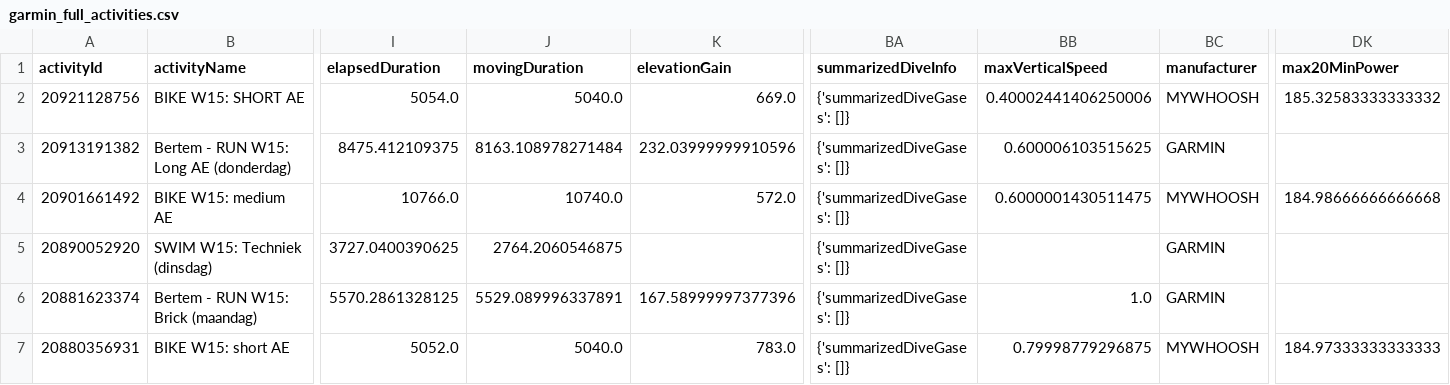
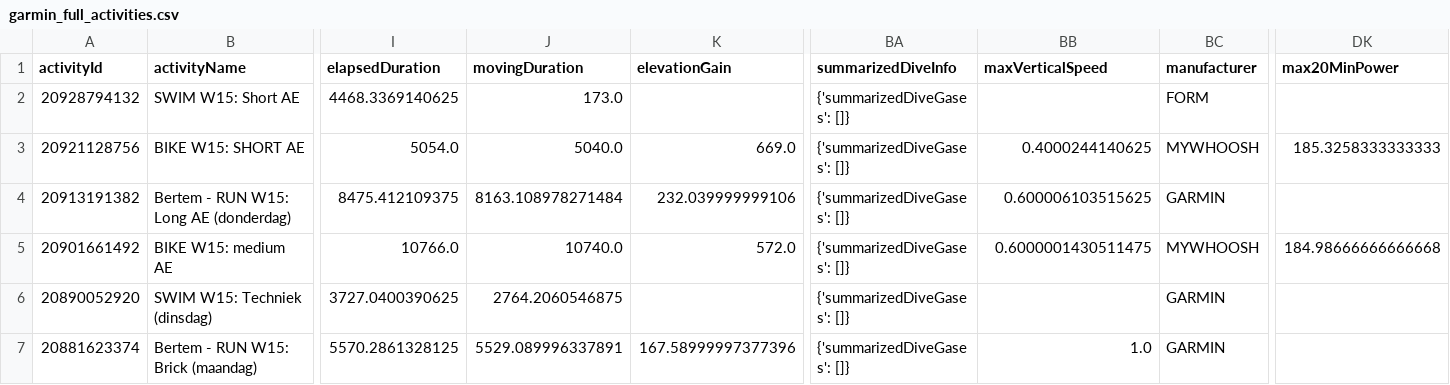
Before and after one commit to Goofy2001/TriathlonDashboard, a CSV file: garmin_full_activities.csv, drawn as a sheet; only a part is shown, gaps mark what is left out; the shorter side is filled out with more unchanged rows; addresses are those after the commit; rows hold the shown columns only; the diff names each change by its address in the sheet, - before the commit and + after, or states it on an @@ line.

```diff
--- a/garmin_full_activities.csv
+++ b/garmin_full_activities.csv
+row 2: 20928794132 | SWIM W15: Short AE | 4468.3369140625 | 173.0 |  | {'summarizedDiveGases': []} |  | FORM
-BB3 (maxVerticalSpeed): 0.40002441406250006
+BB3 (maxVerticalSpeed): 0.4000244140625
-DK3 (max20MinPower): 185.32583333333332
+DK3 (max20MinPower): 185.3258333333333
-K4 (elevationGain): 232.03999999910596
+K4 (elevationGain): 232.039999999106
```
Also changed, not shown: garmin_activities.csv, garmin_metrics_log.csv, 1 other file.
